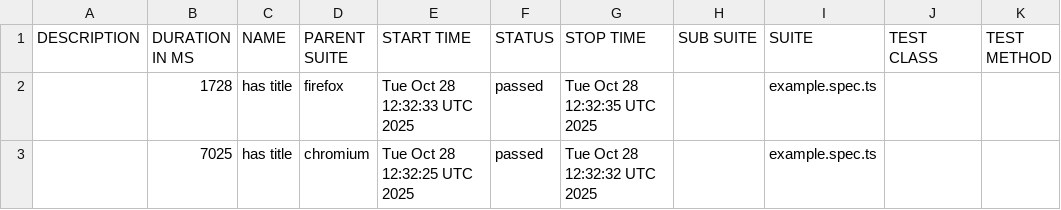
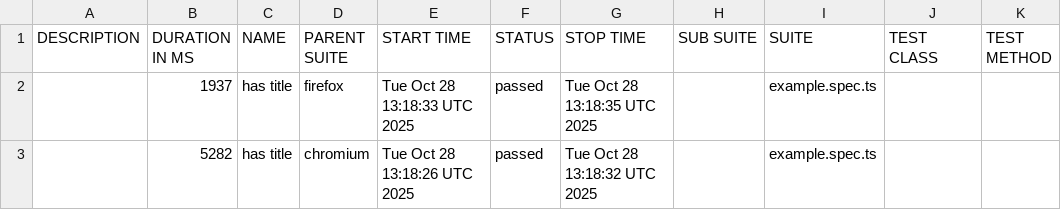
Before and after one commit to Engr-Nyx/PlaywrightAutomation, a CSV file: data/suites.csv, drawn as a sheet.

```diff
--- a/data/suites.csv
+++ b/data/suites.csv
@@ -1,3 +1,3 @@
 "DESCRIPTION","DURATION IN MS","NAME","PARENT SUITE","START TIME","STATUS","STOP TIME","SUB SUITE","SUITE","TEST CLASS","TEST METHOD"
-"","1728","has title","firefox","Tue Oct 28 12:32:33 UTC 2025","passed","Tue Oct 28 12:32:35 UTC 2025","","example.spec.ts","",""
-"","7025","has title","chromium","Tue Oct 28 12:32:25 UTC 2025","passed","Tue Oct 28 12:32:32 UTC 2025","","example.spec.ts","",""
+"","1937","has title","firefox","Tue Oct 28 13:18:33 UTC 2025","passed","Tue Oct 28 13:18:35 UTC 2025","","example.spec.ts","",""
+"","5282","has title","chromium","Tue Oct 28 13:18:26 UTC 2025","passed","Tue Oct 28 13:18:32 UTC 2025","","example.spec.ts","",""
```
Also changed, not shown: 23 other files.
